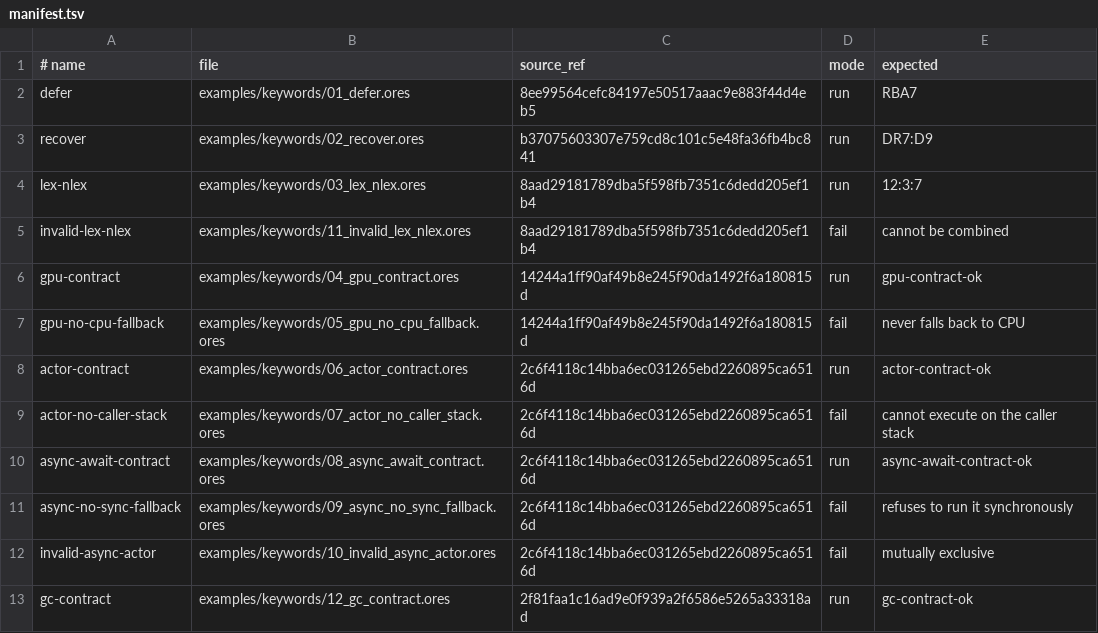
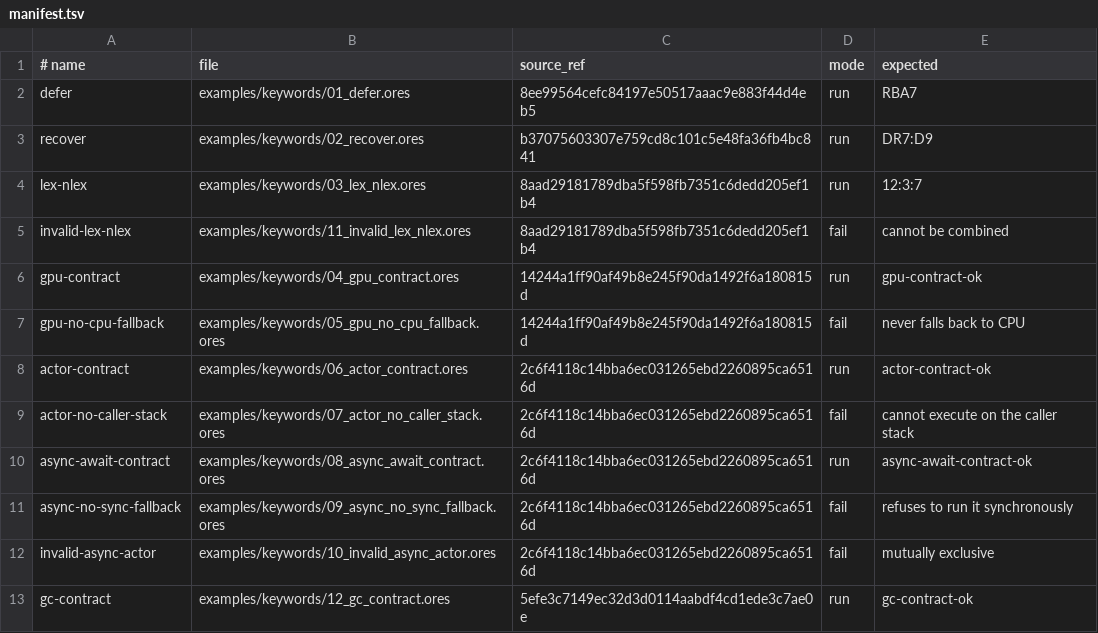
Before and after one commit to atto-lang/atto-demo, a TSV file: examples/keywords/manifest.tsv, drawn as a sheet.

Commit message:
examples: pin GC contract to latest source head

```diff
--- a/examples/keywords/manifest.tsv
+++ b/examples/keywords/manifest.tsv
@@ -12,2 +12,2 @@ async-no-sync-fallback	examples/keywords/09_async_no_sync_fallback.ores	2c6f4118
 invalid-async-actor	examples/keywords/10_invalid_async_actor.ores	2c6f4118c14bba6ec031265ebd2260895ca6516d	fail	mutually exclusive
-gc-contract	examples/keywords/12_gc_contract.ores	2f81faa1c16ad9e0f939a2f6586e5265a33318ad	run	gc-contract-ok
+gc-contract	examples/keywords/12_gc_contract.ores	5efe3c7149ec32d3d0114aabdf4cd1ede3c7ae0e	run	gc-contract-ok
```
